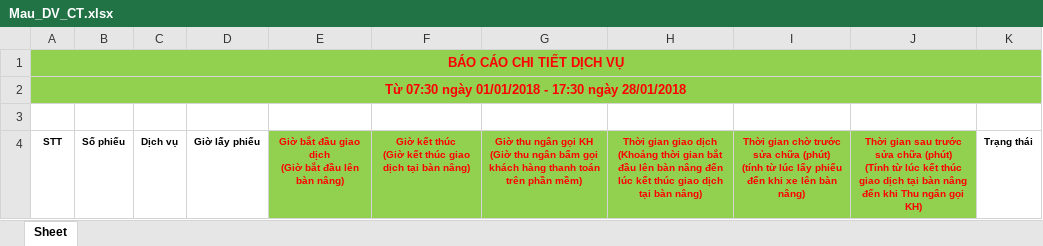
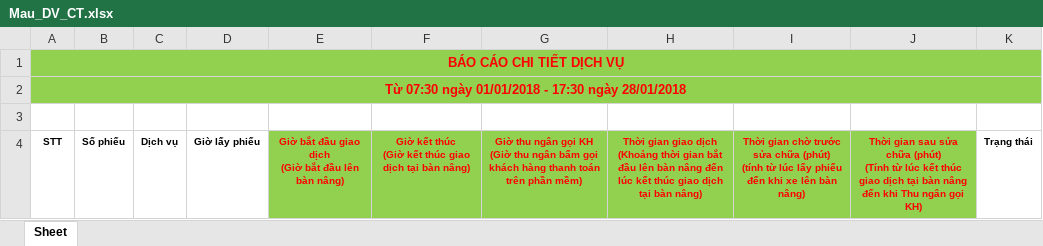
Before and after one commit to nguyenhoanghai/QMS_Web, an Excel workbook: GPRO_QMS_Web/Report Template/Mau_DV_CT.xlsx, sheet Sheet, drawn as a sheet; values as stored, in another font and other column widths than the file's, no borders; the diff names each change by its address in the sheet, - before the commit and + after, or states it on an @@ line.

```diff
--- a/GPRO_QMS_Web/Report Template/Mau_DV_CT.xlsx (sheet Sheet)
+++ b/GPRO_QMS_Web/Report Template/Mau_DV_CT.xlsx (sheet Sheet)
-J4: …gian sau trước sửa chữa…
+J4: …gian sau sửa chữa…
```
Also changed, not shown: 26 other files.
